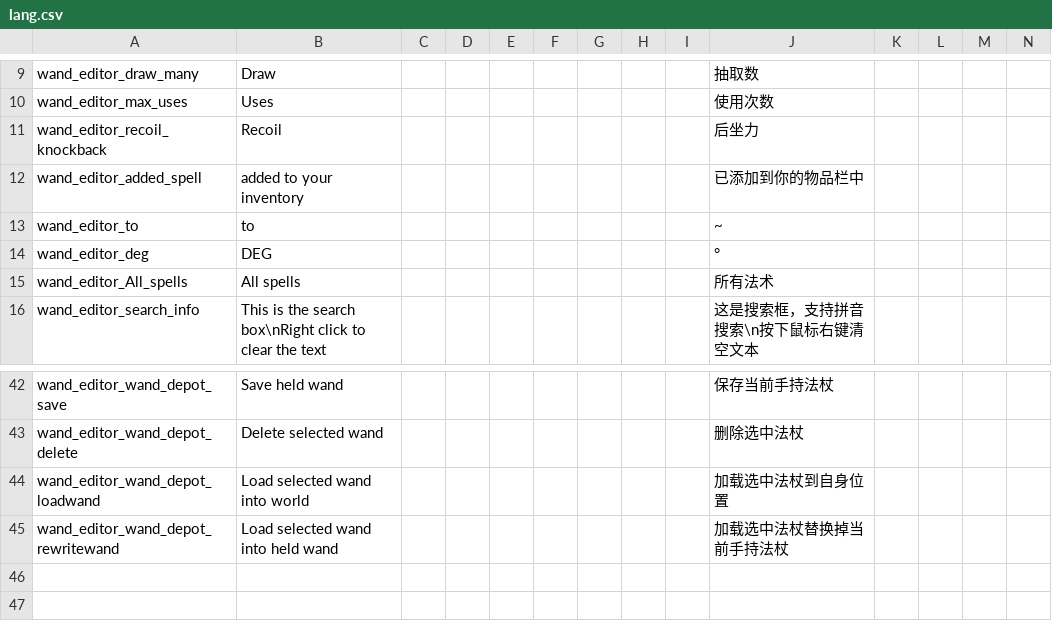
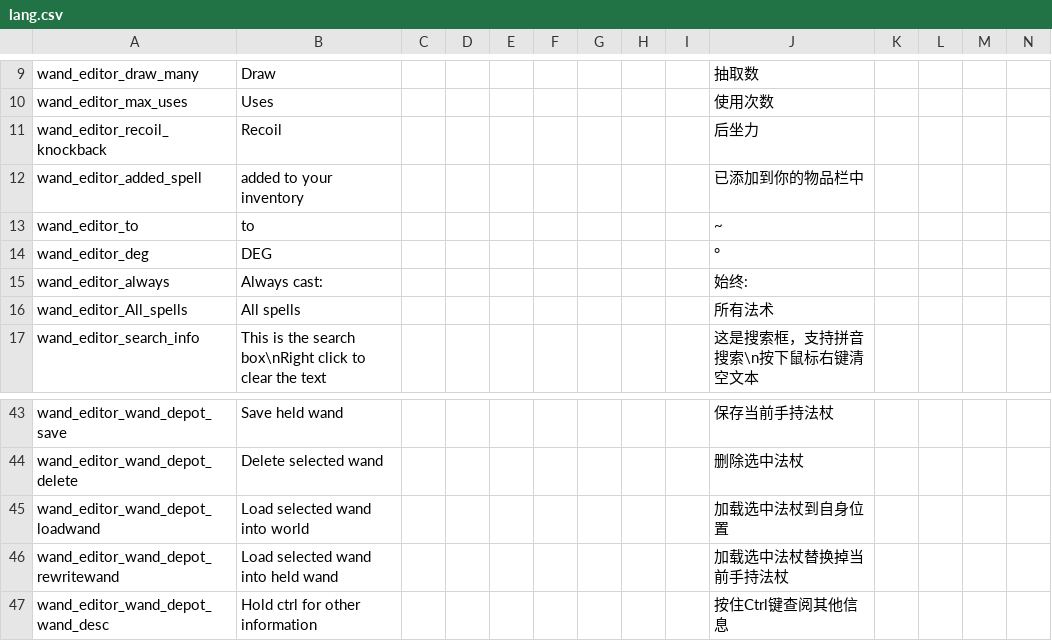
Before and after one commit to KagiamamaHIna/Wand-Editor, a CSV file: files/lang/lang.csv, drawn as a sheet; only a part is shown, gaps mark what is left out; rows hold the shown columns only; the diff names each change by its address in the sheet, - before the commit and + after, or states it on an @@ line.

```diff
--- a/files/lang/lang.csv
+++ b/files/lang/lang.csv
+row 15: wand_editor_always | Always cast: |  |  |  |  |  |  |  | 始终:
+row 47: wand_editor_wand_depot_wand_desc | Hold ctrl for other information |  |  |  |  |  |  |  | 按住Ctrl键查阅其他信息
```
Also changed, not shown: 4 other files.
